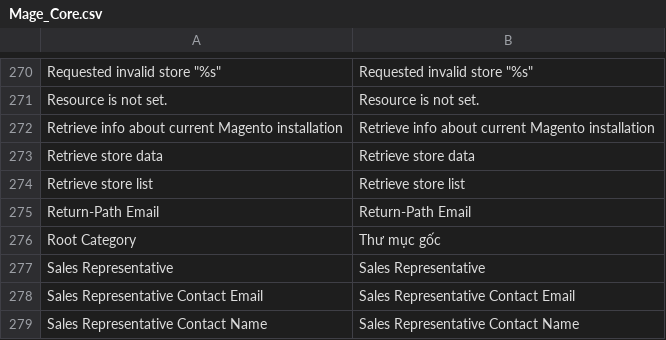
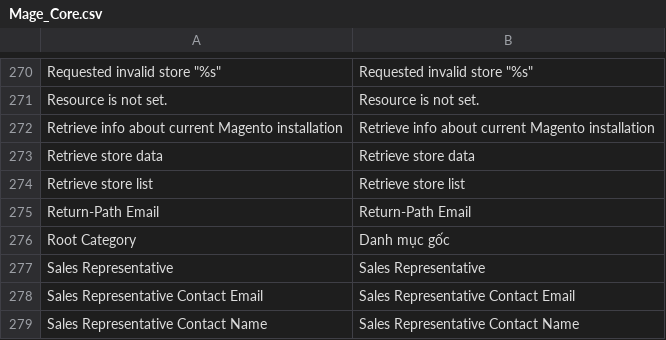
Before and after one commit to dantranmanh/magento, a CSV file: src/app/locale/en_US/Mage_Core.csv, drawn as a sheet; only a part is shown, gaps mark what is left out.

```diff
--- a/src/app/locale/en_US/Mage_Core.csv
+++ b/src/app/locale/en_US/Mage_Core.csv
@@ -279,3 +279,3 @@
 "Return-Path Email","Return-Path Email"
-"Root Category","Thư mục gốc"
+"Root Category","Danh mục gốc"
 "Sales Representative","Sales Representative"
```
Also changed, not shown: src/app/locale/en_US/Enterprise_Checkout.csv, src/app/locale/en_US/Mage_Adminhtml.csv, 25 other files.
